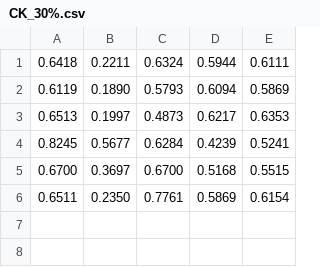
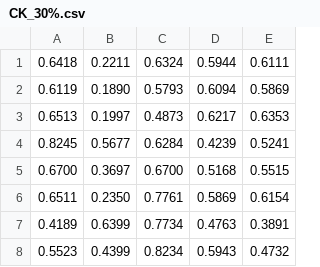
Before and after one commit to weiyx15/DefectDetectionAssignment, a CSV file: csvs/CK_30%.csv, drawn as a sheet.

```diff
--- a/csvs/CK_30%.csv
+++ b/csvs/CK_30%.csv
@@ -6 +6,3 @@
 0.6511,0.2350,0.7761,0.5869,0.6154,
+0.4189,0.6399,0.7734,0.4763,0.3891,
+0.5523,0.4399,0.8234,0.5943,0.4732,
```
Also changed, not shown: csvs/CK_10%.csv, csvs/CK_20%.csv, 5 other files.
